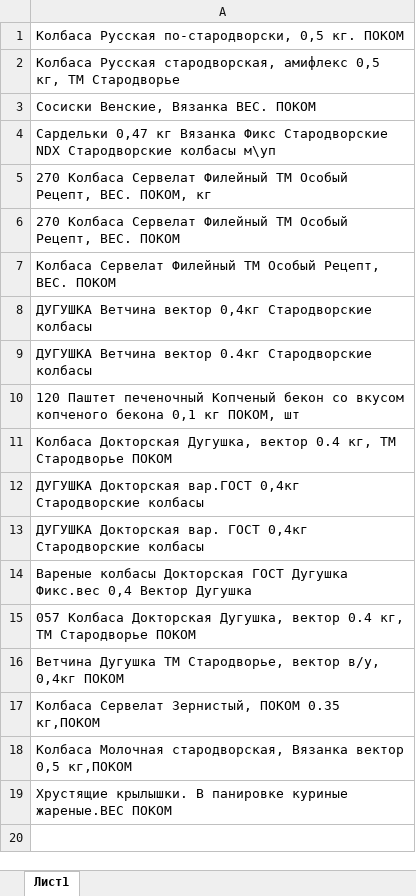
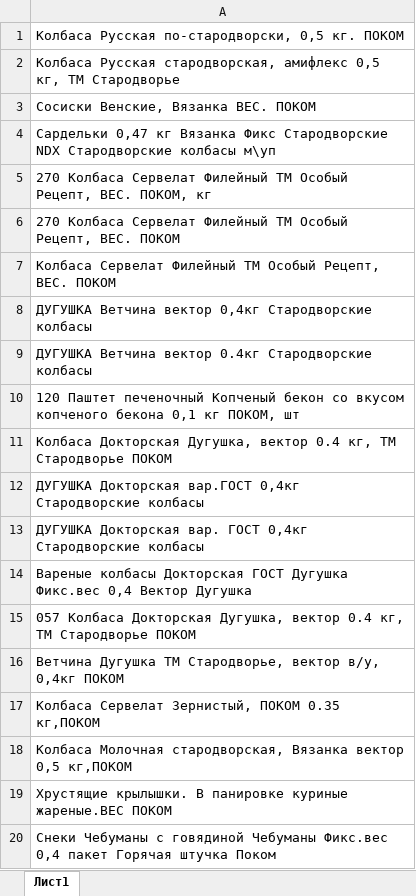
Before and after one commit to Fejanin/pokom_zpf, an Excel workbook: moduls/old_CKU.xlsx, sheet Лист1, drawn as a sheet; values as stored, in another font and other column widths than the file's, no borders; the diff names each change by its address in the sheet, - before the commit and + after, or states it on an @@ line.

```diff
--- a/moduls/old_CKU.xlsx (sheet Лист1)
+++ b/moduls/old_CKU.xlsx (sheet Лист1)
+row 20: Снеки Чебуманы с говядиной Чебуманы Фикс.вес 0,4 пакет Горячая штучка Поком
```
Also changed, not shown: moduls/1С.xlsx, 9 other files.
